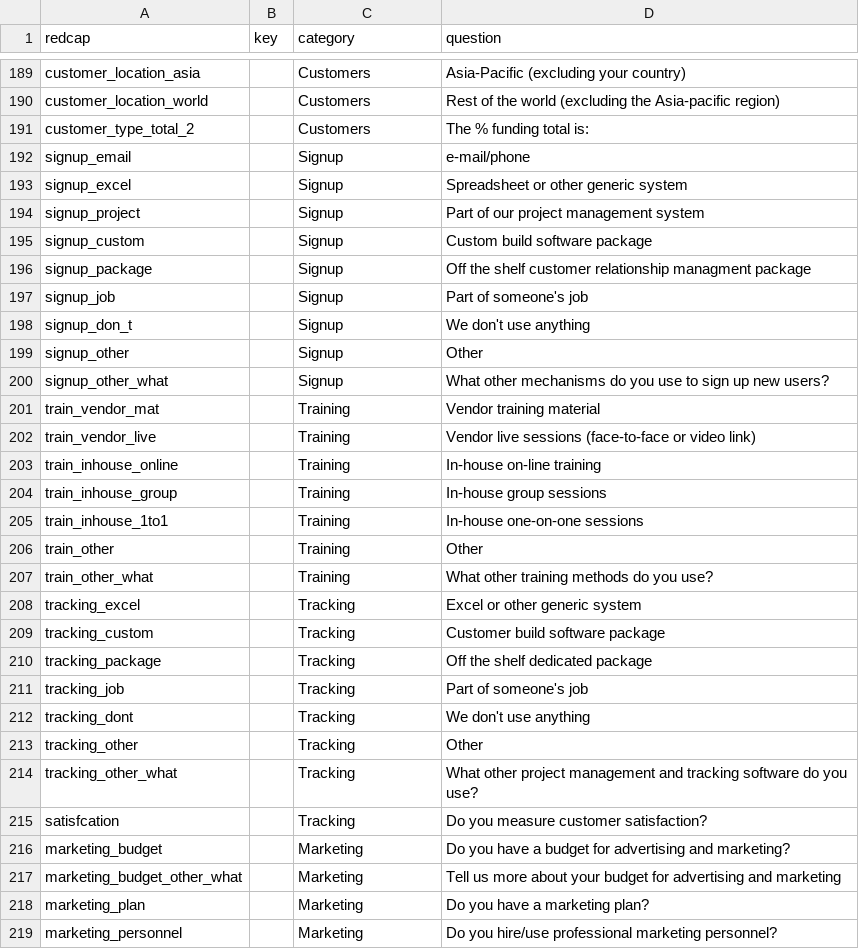
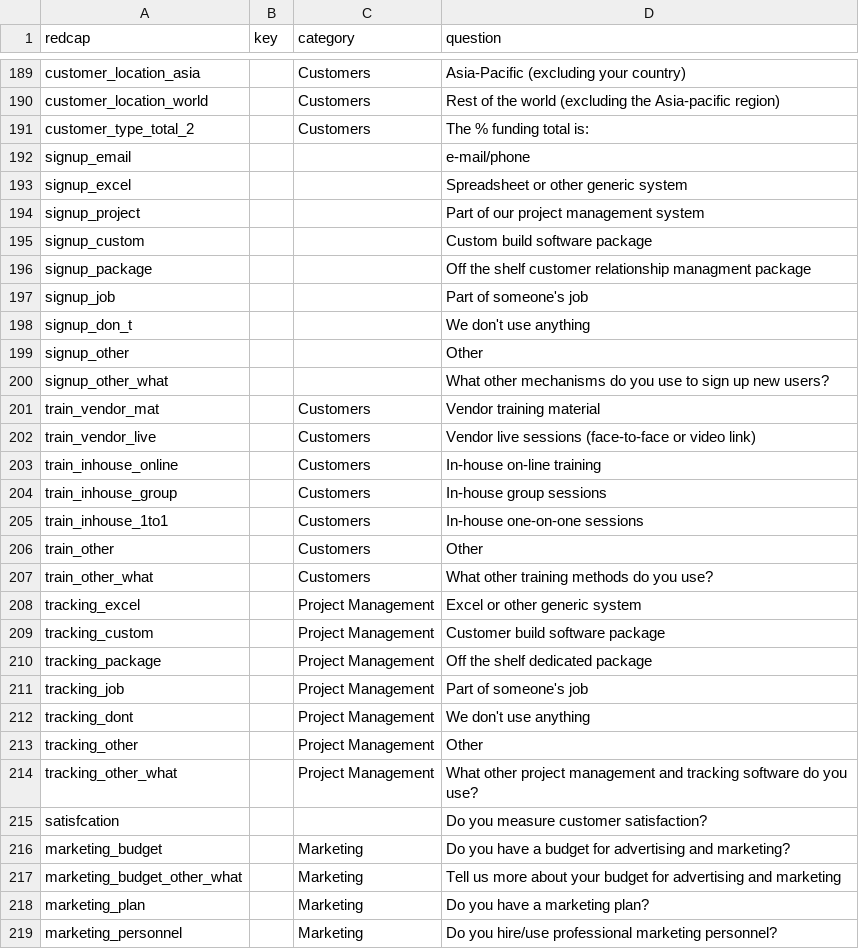
Before and after one commit to mgleeming/ACF_survey, a CSV file: data/key_2.csv, drawn as a sheet; only a part is shown, gaps mark what is left out; the diff covers the shown part only.

```diff
--- a/data/key_2.csv
+++ b/data/key_2.csv
@@ -191,26 +191,26 @@ customer_location_world		Customers	Rest of the world (excluding the Asia-pacific
 customer_type_total_2		Customers	The % funding total is:
-signup_email		Signup	e-mail/phone
-signup_excel		Signup	Spreadsheet or other generic system
-signup_project		Signup	Part of our project management system
-signup_custom		Signup	Custom build software package
-signup_package		Signup	Off the shelf customer relationship managment package
-signup_job		Signup	Part of someone's job
-signup_don_t		Signup	We don't use anything
-signup_other		Signup	Other
-signup_other_what		Signup	What other mechanisms do you use to sign up new users?
-train_vendor_mat		Training	Vendor training material
-train_vendor_live		Training	Vendor live sessions (face-to-face or video link)
-train_inhouse_online		Training	In-house on-line training
-train_inhouse_group		Training	In-house group sessions
-train_inhouse_1to1		Training	In-house one-on-one sessions
-train_other		Training	Other
-train_other_what		Training	What other training methods do you use?
-tracking_excel		Tracking	Excel or other generic system
-tracking_custom		Tracking	Customer build software package
-tracking_package		Tracking	Off the shelf dedicated package
-tracking_job		Tracking	Part of someone's job
-tracking_dont		Tracking	We don't use anything
-tracking_other		Tracking	Other
-tracking_other_what		Tracking	What other project management and tracking software do you use?
-satisfcation		Tracking	Do you measure customer satisfaction?
+signup_email			e-mail/phone
+signup_excel			Spreadsheet or other generic system
+signup_project			Part of our project management system
+signup_custom			Custom build software package
+signup_package			Off the shelf customer relationship managment package
+signup_job			Part of someone's job
+signup_don_t			We don't use anything
+signup_other			Other
+signup_other_what			What other mechanisms do you use to sign up new users?
+train_vendor_mat		Customers	Vendor training material
+train_vendor_live		Customers	Vendor live sessions (face-to-face or video link)
+train_inhouse_online		Customers	In-house on-line training
+train_inhouse_group		Customers	In-house group sessions
+train_inhouse_1to1		Customers	In-house one-on-one sessions
+train_other		Customers	Other
+train_other_what		Customers	What other training methods do you use?
+tracking_excel		Project Management	Excel or other generic system
+tracking_custom		Project Management	Customer build software package
+tracking_package		Project Management	Off the shelf dedicated package
+tracking_job		Project Management	Part of someone's job
+tracking_dont		Project Management	We don't use anything
+tracking_other		Project Management	Other
+tracking_other_what		Project Management	What other project management and tracking software do you use?
+satisfcation			Do you measure customer satisfaction?
 marketing_budget		Marketing	Do you have a budget for advertising and marketing?
```
Also changed, not shown: 33 edited cells elsewhere in this file, 3 other files.
